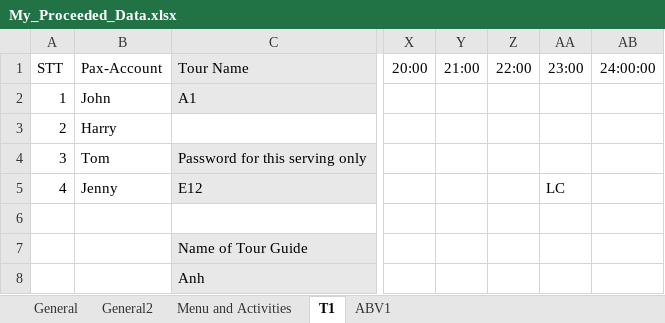
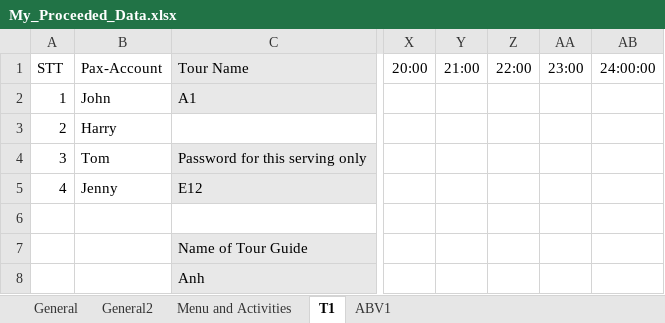
Before and after one commit to ThunGg/CaloriesTracker, an Excel workbook: data/My_Proceeded_Data.xlsx, sheet T1, drawn as a sheet; only a part is shown, gaps mark what is left out; values as stored, in another font and other column widths than the file's, no borders; the diff names each change by its address in the sheet, - before the commit and + after, or states it on an @@ line.

```diff
--- a/data/My_Proceeded_Data.xlsx (sheet T1)
+++ b/data/My_Proceeded_Data.xlsx (sheet T1)
-AA5: LC
+AA5: (empty)
```
Also changed, not shown: sheet Menu and Activities, sheet General.
